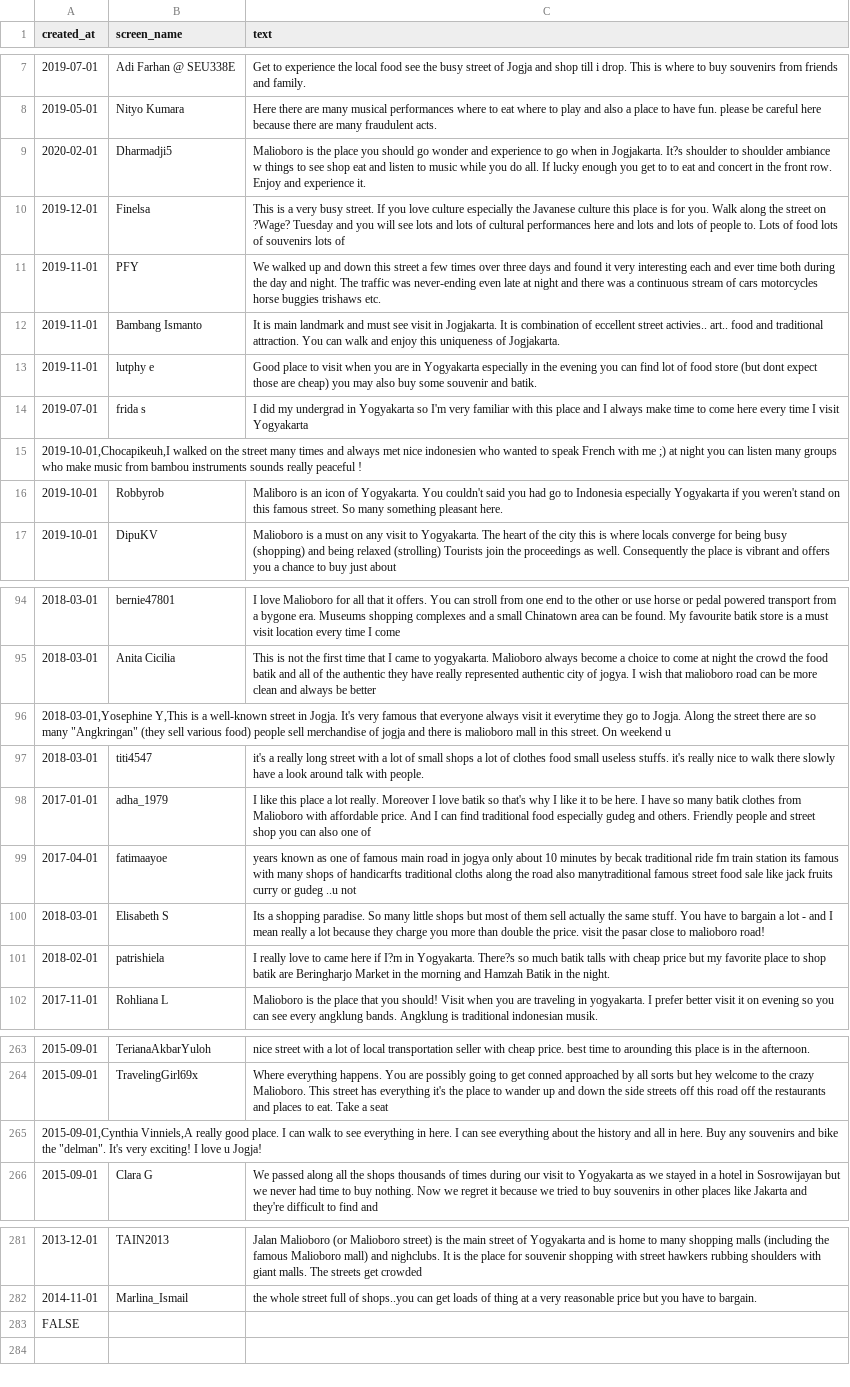
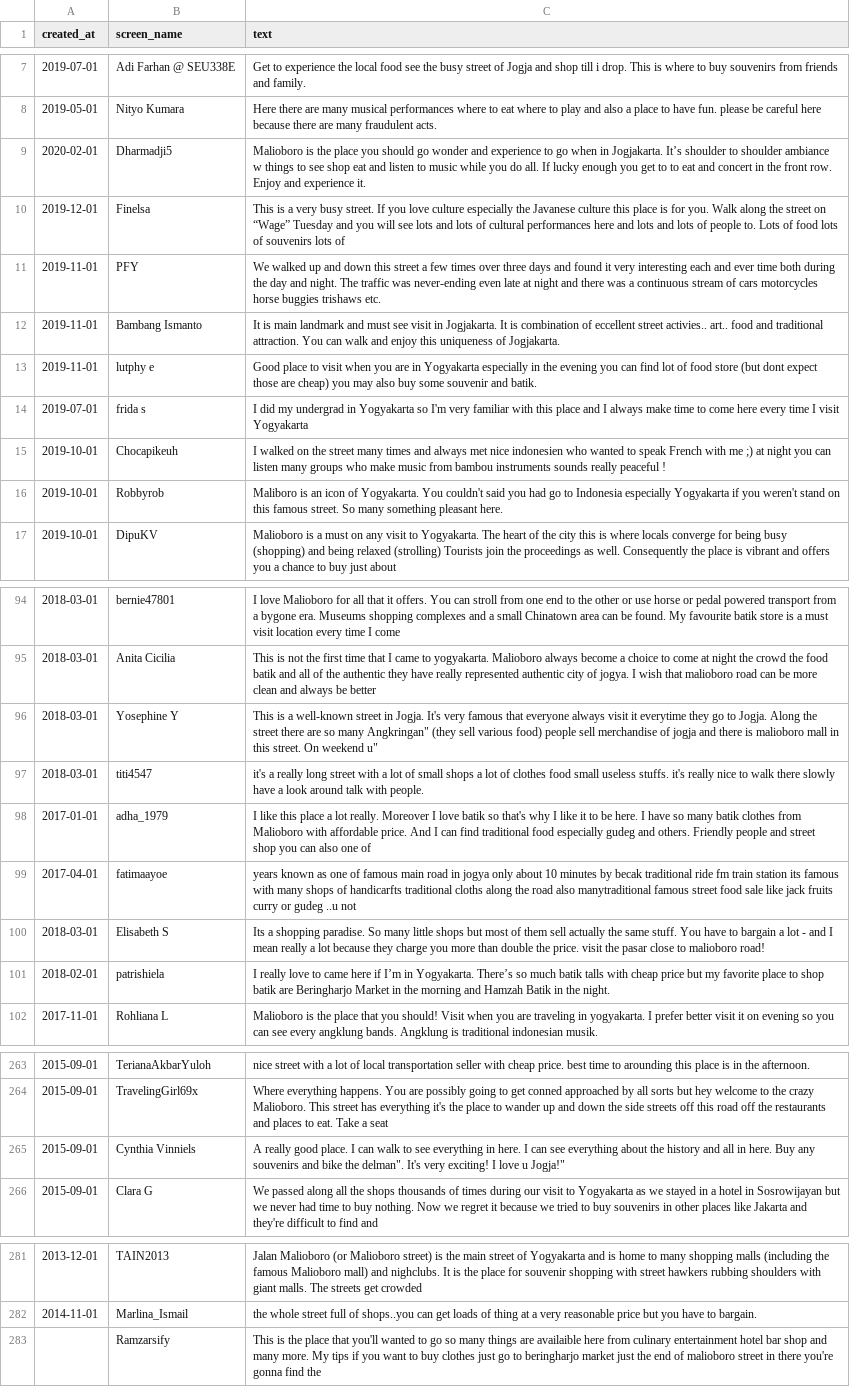
Before and after one commit to shaumarli/coba2, a CSV file: Test.csv, drawn as a sheet; only a part is shown, gaps mark what is left out; removed rows and columns are numbered as before the commit, all else as after; the diff covers the shown part only; the diff names each change by its address in the sheet, - before the commit and + after, or states it on an @@ line.

```diff
--- a/Test.csv
+++ b/Test.csv
-C9 (text): …in Jogjakarta. It?s shoulder to…
+C9 (text): …in Jogjakarta. It’s shoulder to…
-C10 (text): …street on ?Wage? Tuesday and…
+C10 (text): …street on “Wage” Tuesday and…
-row 15: 2019-10-01,Chocapikeuh,I walked on the street many times and always met nice indonesien who wanted to speak French with me ;) at night you can listen many groups who make music from bambou instruments sounds really peaceful !
+row 15: 2019-10-01 | Chocapikeuh | I walked on the street many times and always met nice indonesien who wanted to speak French with me ;) at night you can listen many groups who make music from bambou instruments sounds really peaceful !
-row 96: 2018-03-01,Yosephine Y,This is a well-known street in Jogja. It's very famous that everyone always visit it everytime they go to Jogja. Along the street there are so many "Angkringan" (they sell various food) people sell merchandise of jogja and there is malioboro mall in this street. On weekend u
+row 96: 2018-03-01 | Yosephine Y | This is a well-known street in Jogja. It's very famous that everyone always visit it everytime they go to Jogja. Along the street there are so many Angkringan" (they sell various food) people sell merchandise of jogja and there is malioboro mall in this street. On weekend u"
-C101 (text): …here if I?m in Yogyakarta. There?s so much…
+C101 (text): …here if I’m in Yogyakarta. There’s so much…
-row 265: 2015-09-01,Cynthia Vinniels,A really good place. I can walk to see everything in here. I can see everything about the history and all in here. Buy any souvenirs and bike the "delman". It's very exciting! I love u Jogja!
+row 265: 2015-09-01 | Cynthia Vinniels | A really good place. I can walk to see everything in here. I can see everything about the history and all in here. Buy any souvenirs and bike the delman". It's very exciting! I love u Jogja!"
-row 283: FALSE
+row 283:  | Ramzarsify | This is the place that you'll wanted to go so many things are availaible here from culinary entertainment hotel bar shop and many more. My tips if you want to buy clothes just go to beringharjo market just the end of malioboro street in there you're gonna find the
```
Also changed, not shown: 11 added rows, 11 removed rows and 10 edited cells elsewhere in this file.
